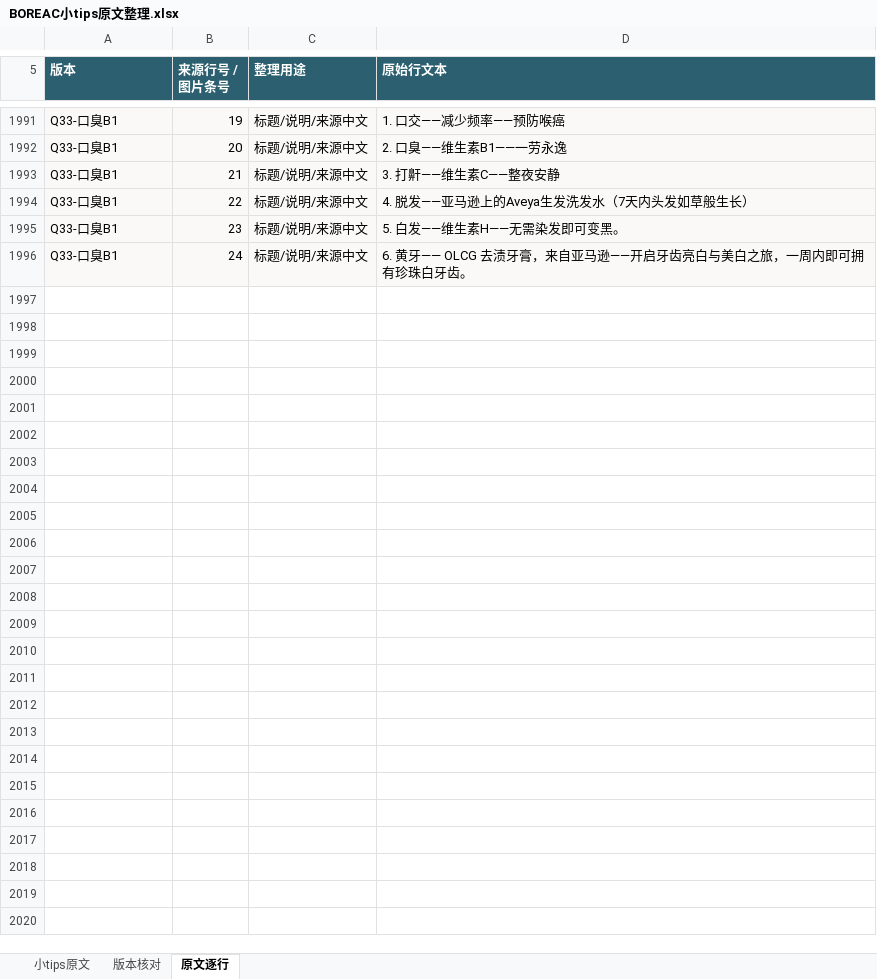
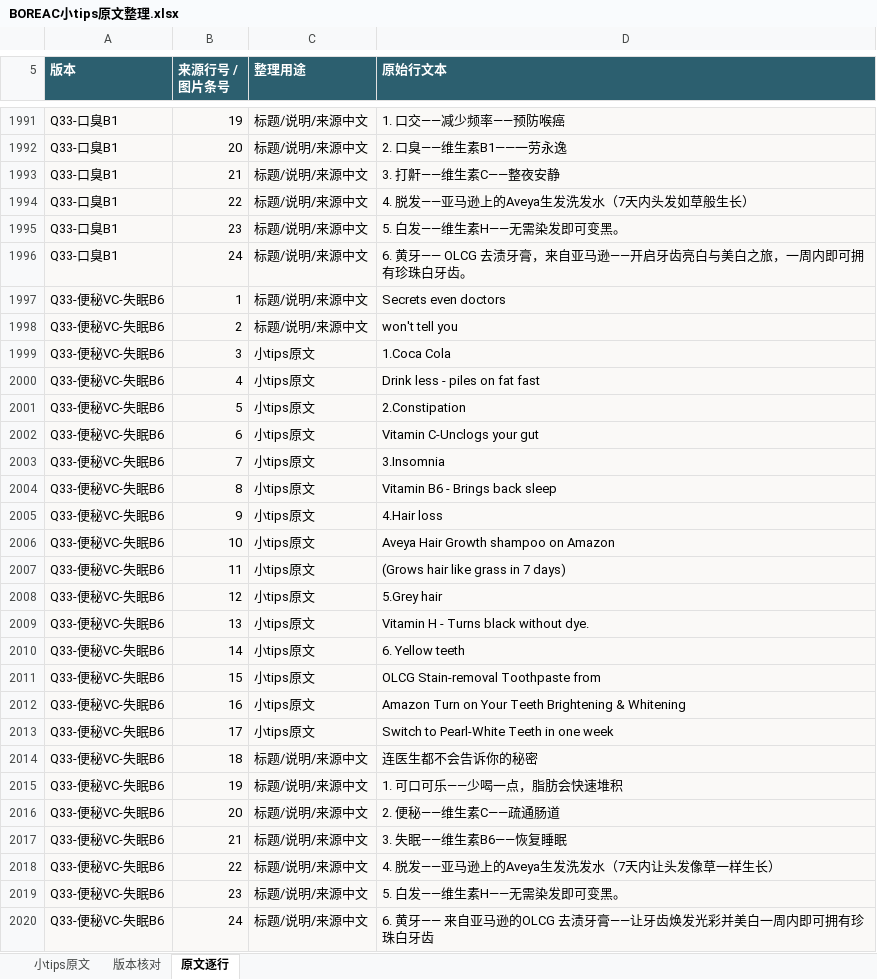
Before and after one commit to ZHENGss7401/subtitle-resource-library, an Excel workbook: tips/BOREAC小tips原文整理.xlsx, sheet 原文逐行, drawn as a sheet; only a part is shown, gaps mark what is left out; values as stored, in another font and other column widths than the file's, no borders; table styles not drawn; the diff covers the shown part only; the diff names each change by its address in the sheet, - before the commit and + after, or states it on an @@ line.

Commit message:
Intake 2026-11-13-c7b60d24: Q33-便秘VC-失眠B6; 6 tips records

```diff
--- a/tips/BOREAC小tips原文整理.xlsx (sheet 原文逐行)
+++ b/tips/BOREAC小tips原文整理.xlsx (sheet 原文逐行)
+row 1997: Q33-便秘VC-失眠B6 | 1 | 标题/说明/来源中文 | Secrets even doctors
+row 1998: Q33-便秘VC-失眠B6 | 2 | 标题/说明/来源中文 | won't tell you
+row 1999: Q33-便秘VC-失眠B6 | 3 | 小tips原文 | 1.Coca Cola
+row 2000: Q33-便秘VC-失眠B6 | 4 | 小tips原文 | Drink less - piles on fat fast
+row 2001: Q33-便秘VC-失眠B6 | 5 | 小tips原文 | 2.Constipation
+row 2002: Q33-便秘VC-失眠B6 | 6 | 小tips原文 | Vitamin C-Unclogs your gut
+row 2003: Q33-便秘VC-失眠B6 | 7 | 小tips原文 | 3.Insomnia
+row 2004: Q33-便秘VC-失眠B6 | 8 | 小tips原文 | Vitamin B6 - Brings back sleep
+row 2005: Q33-便秘VC-失眠B6 | 9 | 小tips原文 | 4.Hair loss
+row 2006: Q33-便秘VC-失眠B6 | 10 | 小tips原文 | Aveya Hair Growth shampoo on Amazon
+row 2007: Q33-便秘VC-失眠B6 | 11 | 小tips原文 | (Grows hair like grass in 7 days)
+row 2008: Q33-便秘VC-失眠B6 | 12 | 小tips原文 | 5.Grey hair
+row 2009: Q33-便秘VC-失眠B6 | 13 | 小tips原文 | Vitamin H - Turns black without dye.
+row 2010: Q33-便秘VC-失眠B6 | 14 | 小tips原文 | 6. Yellow teeth
+row 2011: Q33-便秘VC-失眠B6 | 15 | 小tips原文 | OLCG Stain-removal Toothpaste from
+row 2012: Q33-便秘VC-失眠B6 | 16 | 小tips原文 | Amazon Turn on Your Teeth Brightening & Whitening
+row 2013: Q33-便秘VC-失眠B6 | 17 | 小tips原文 | Switch to Pearl-White Teeth in one week
+row 2014: Q33-便秘VC-失眠B6 | 18 | 标题/说明/来源中文 | 连医生都不会告诉你的秘密
+row 2015: Q33-便秘VC-失眠B6 | 19 | 标题/说明/来源中文 | 1. 可口可乐——少喝一点，脂肪会快速堆积
+row 2016: Q33-便秘VC-失眠B6 | 20 | 标题/说明/来源中文 | 2. 便秘——维生素C——疏通肠道
+row 2017: Q33-便秘VC-失眠B6 | 21 | 标题/说明/来源中文 | 3. 失眠——维生素B6——恢复睡眠
+row 2018: Q33-便秘VC-失眠B6 | 22 | 标题/说明/来源中文 | 4. 脱发——亚马逊上的Aveya生发洗发水（7天内让头发像草一样生长）
+row 2019: Q33-便秘VC-失眠B6 | 23 | 标题/说明/来源中文 | 5. 白发——维生素H——无需染发即可变黑。
+row 2020: Q33-便秘VC-失眠B6 | 24 | 标题/说明/来源中文 | 6. 黄牙—— 来自亚马逊的OLCG 去渍牙膏——让牙齿焕发光彩并美白一周内即可拥有珍珠白牙齿
```
Also changed, not shown: 1 edited cell elsewhere in this sheet, sheet 版本核对, sheet 小tips原文, 13 other files.
